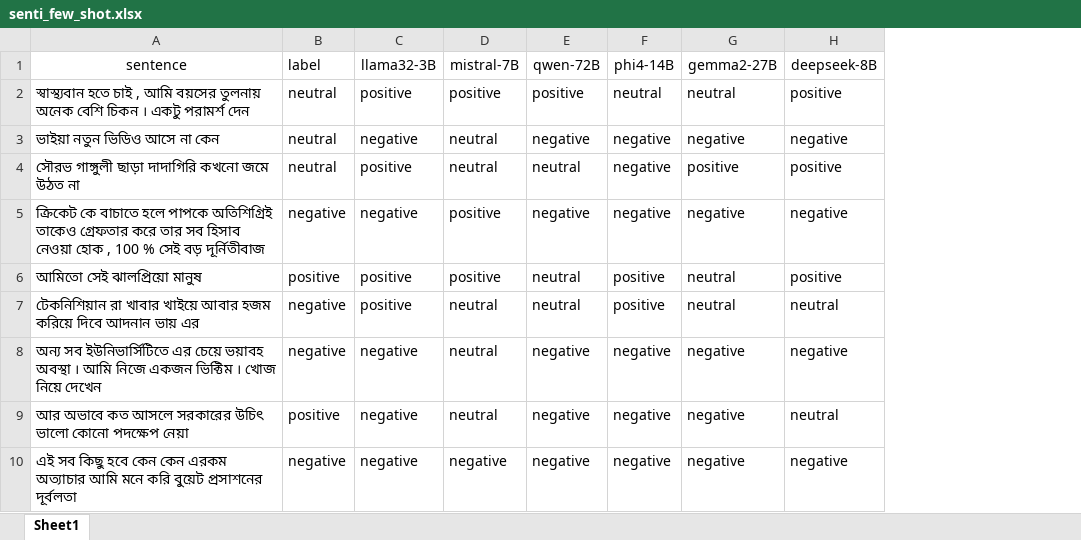
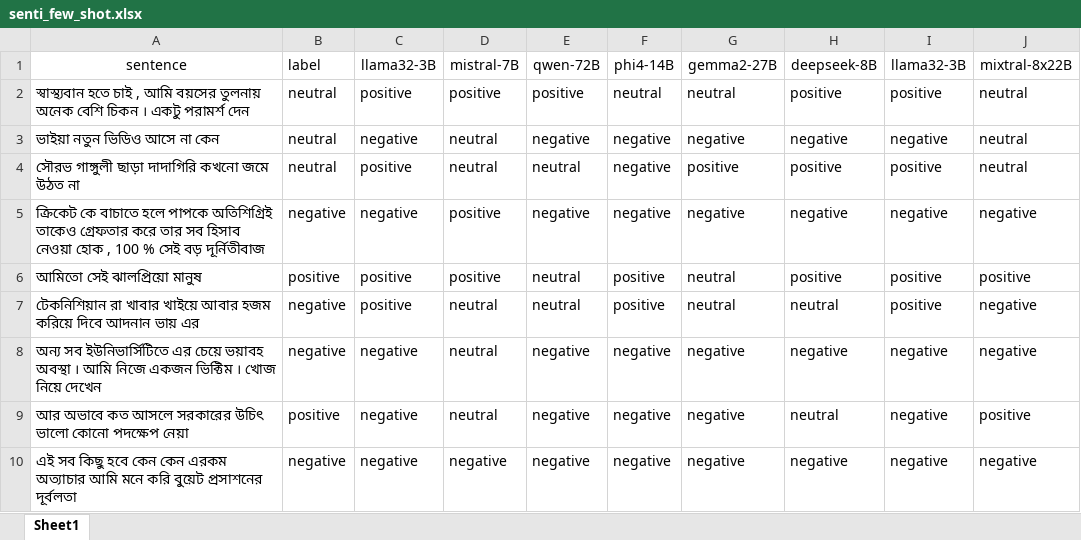
Before and after one commit to hamidhosen42/Bengali-MultiDomain-LLM-Evaluation, an Excel workbook: Results/senti_few_shot.xlsx, sheet Sheet1, drawn as a sheet; only a part is shown; values as stored, in another font and other column widths than the file's, no borders; charts and pictures not drawn; the diff names each change by its address in the sheet, - before the commit and + after, or states it on an @@ line.

```diff
--- a/Results/senti_few_shot.xlsx (sheet Sheet1)
+++ b/Results/senti_few_shot.xlsx (sheet Sheet1)
+column I (llama32-3B), rows 2-10: positive | negative | positive | negative | positive | positive | negative | negative | negative
+column J (mixtral-8x22B), rows 2-10: neutral | neutral | neutral | negative | positive | negative | negative | positive | negative
```
Also changed, not shown: charts or pictures, Results/emo_few_shot.xlsx, Results/emo_zero_shot.xlsx, 11 other files.
